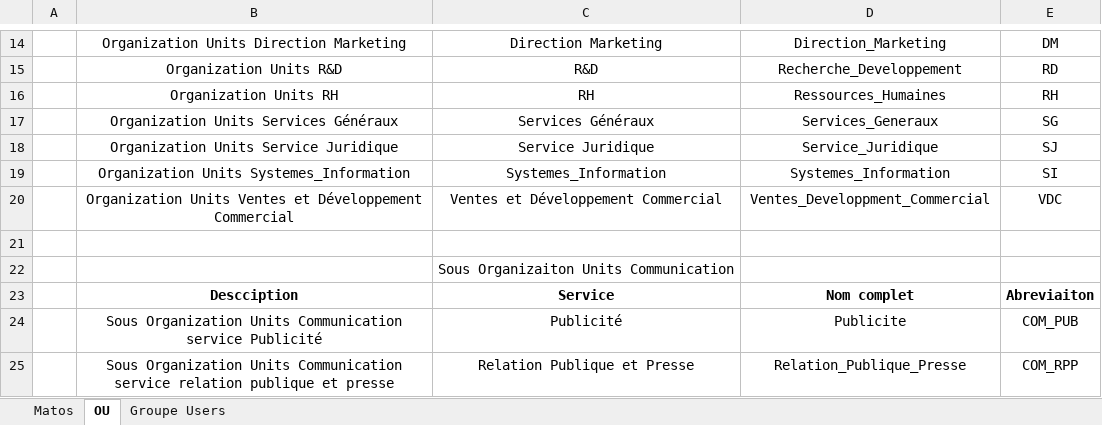
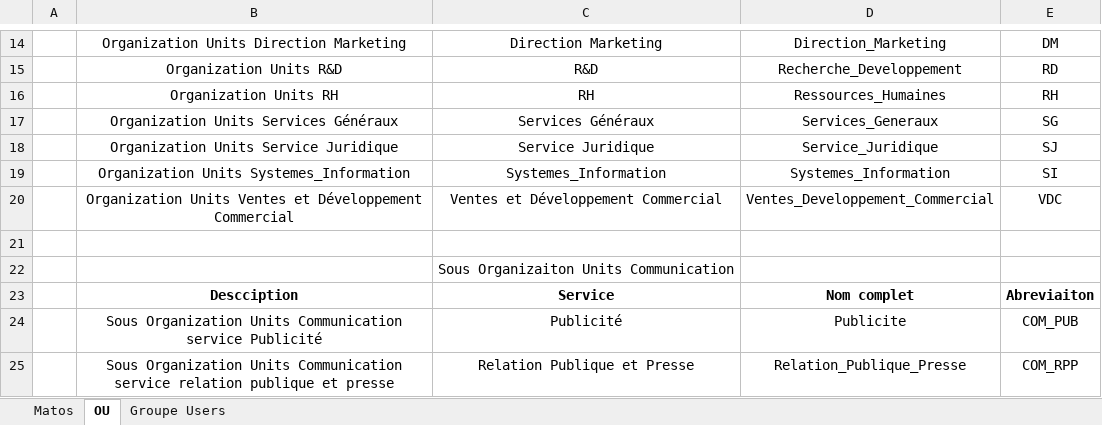
Before and after one commit to WildCodeSchool/TSSR-2402-P3-G4-BuildYourInfra-Pharmgreen, an Excel workbook: Ressources/Nomenclature.xlsx, sheet OU, drawn as a sheet; only a part is shown, gaps mark what is left out; values as stored, in another font and other column widths than the file's, no borders; charts and pictures not drawn; the diff names each change by its address in the sheet, - before the commit and + after, or states it on an @@ line.

Commit message:
Add files via upload

```diff
--- a/Ressources/Nomenclature.xlsx (sheet OU)
+++ b/Ressources/Nomenclature.xlsx (sheet OU)
-D20: Ventes_Developpment_Commercial
+D20: Ventes_Developpement_Commercial
```
Also changed, not shown: charts or pictures.
